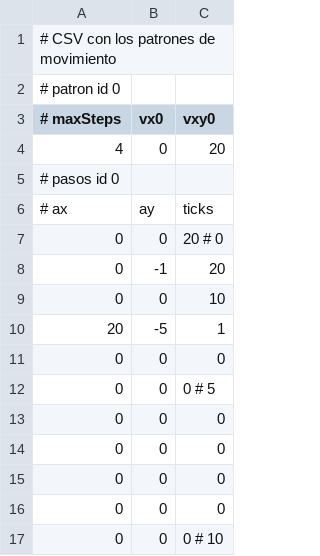
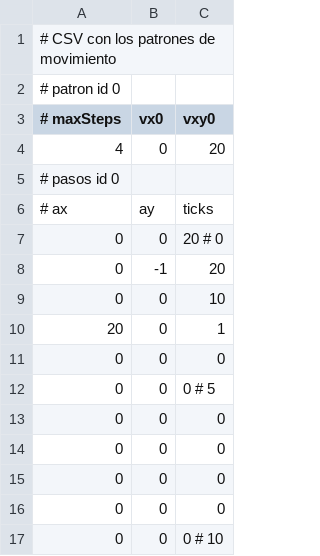
Before and after one commit to Zardoz89/mata, a CSV file: DIV2/zardoz/mata/MOVPATHS.CSV, drawn as a sheet.

```diff
--- a/DIV2/zardoz/mata/MOVPATHS.CSV
+++ b/DIV2/zardoz/mata/MOVPATHS.CSV
@@ -9,3 +9,3 @@
 0     ; 0   ; 10
-20    ; -5  ; 1
+20    ; 0   ; 1
 0     ; 0   ; 0
```
Also changed, not shown: DIV2/zardoz/mata/ENEMTYPE.CSV, 1 other file.
